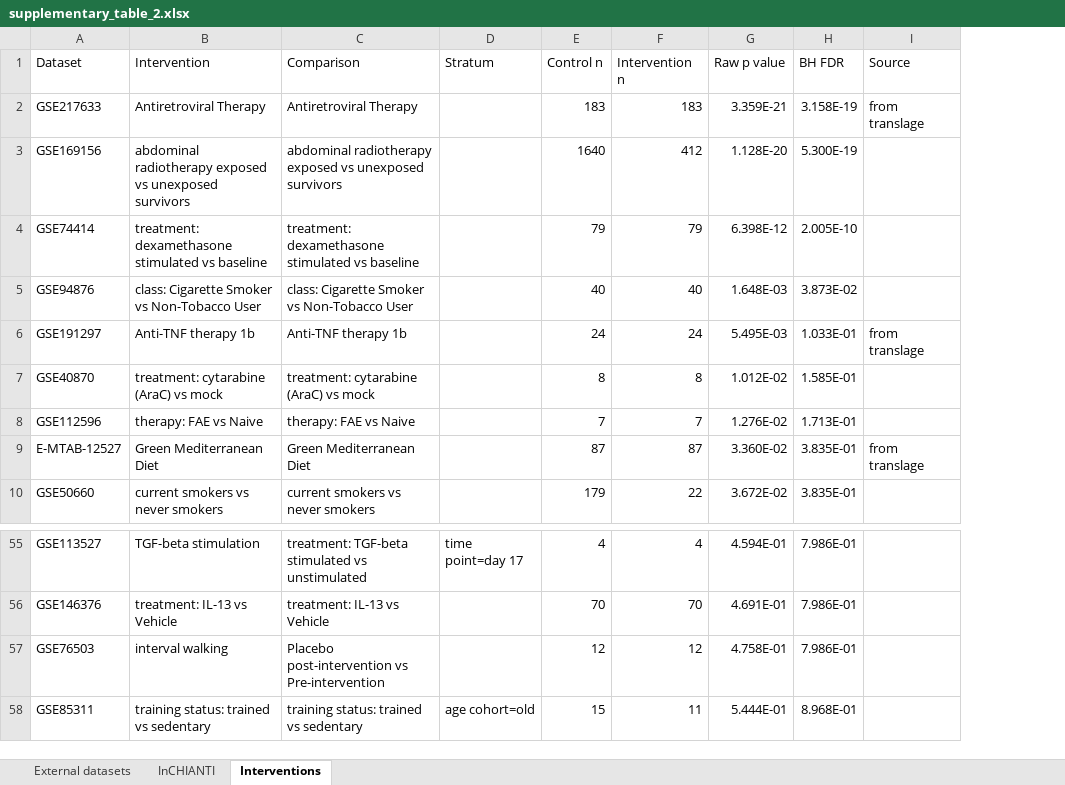
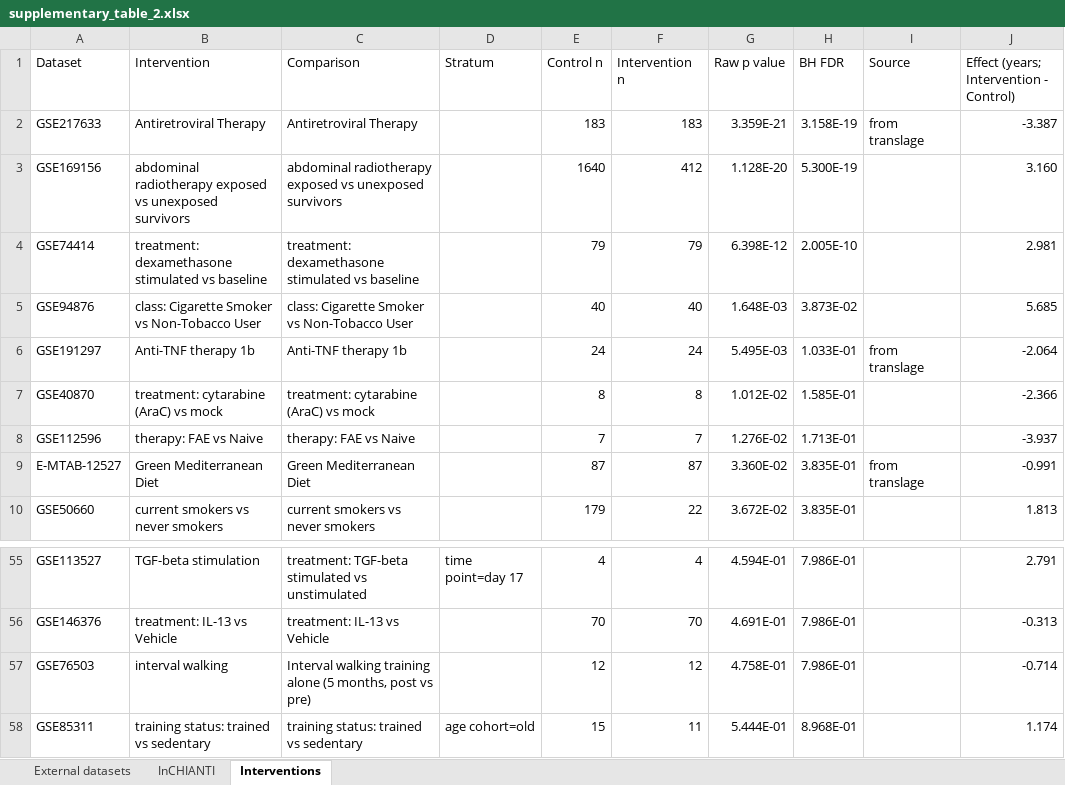
Before and after one commit to Sun-Aging-Lab/MetaClock, an Excel workbook: supplementary_table_2.xlsx, sheet Interventions, drawn as a sheet; only a part is shown, gaps mark what is left out; values as stored, in another font and other column widths than the file's, no borders; the diff names each change by its address in the sheet, - before the commit and + after, or states it on an @@ line.

```diff
--- a/supplementary_table_2.xlsx (sheet Interventions)
+++ b/supplementary_table_2.xlsx (sheet Interventions)
+column J, rows 1-10: Effect (years; Intervention - Control) | -3.387 | 3.160 | 2.981 | 5.685 | -2.064 | -2.366 | -3.937 | -0.991 | 1.813; rows 55-58: 2.791 | -0.313 | -0.714 | 1.174
-C57 (Comparison): Placebo post-intervention vs Pre-intervention
+C57 (Comparison): Interval walking training alone (5 months, post vs pre)
```
Also changed, not shown: sheet External datasets, sheet InCHIANTI, supplementary_table_1.xlsx.
